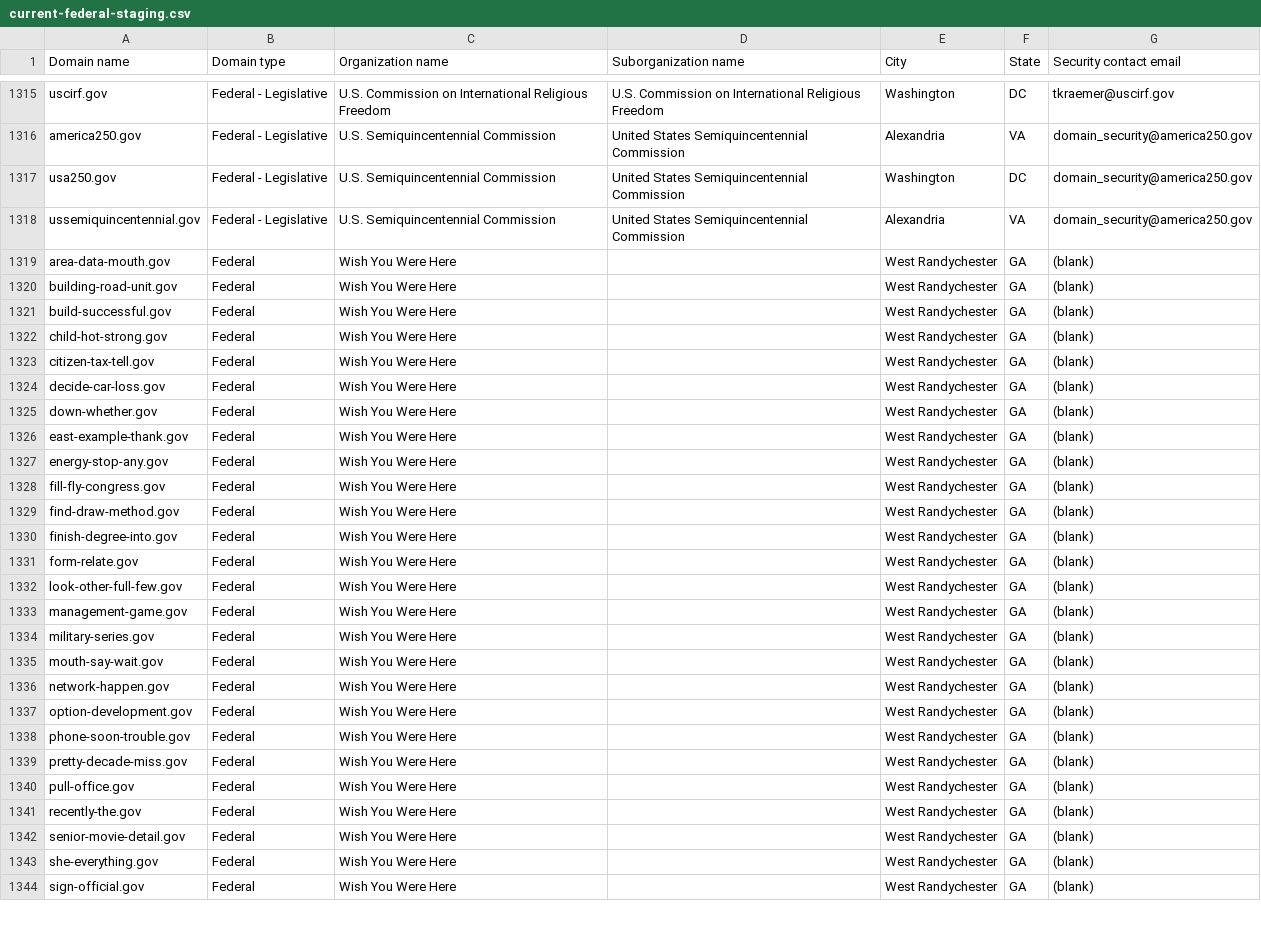
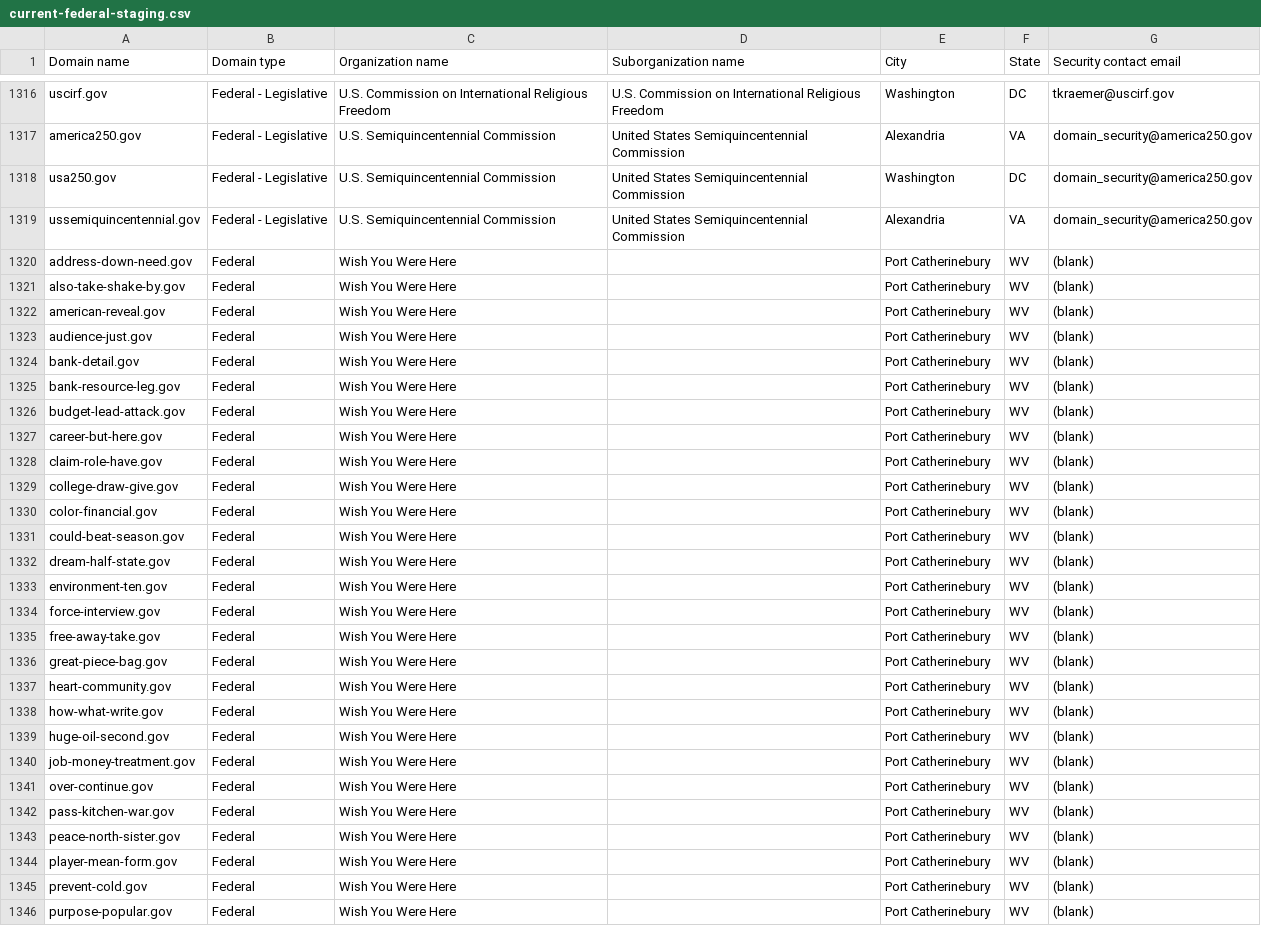
Before and after one commit to cisagov/dotgov-data-staging, a CSV file: current-federal-staging.csv, drawn as a sheet; only a part is shown, gaps mark what is left out; the diff covers the shown part only.

Commit message:
Flat: latest data (2026-08-29T12:49:51Z)

```diff
--- a/current-federal-staging.csv
+++ b/current-federal-staging.csv
@@ -1318,27 +1319,28 @@ usa250.gov,Federal - Legislative,U.S. Semiquincentennial Commission,United State
 ussemiquincentennial.gov,Federal - Legislative,U.S. Semiquincentennial Commission,United States Semiquincentennial Commission,Alexandria,VA,domain_security@america250.gov
-area-data-mouth.gov,Federal,Wish You Were Here,,West Randychester,GA,(blank)
-building-road-unit.gov,Federal,Wish You Were Here,,West Randychester,GA,(blank)
-build-successful.gov,Federal,Wish You Were Here,,West Randychester,GA,(blank)
-child-hot-strong.gov,Federal,Wish You Were Here,,West Randychester,GA,(blank)
-citizen-tax-tell.gov,Federal,Wish You Were Here,,West Randychester,GA,(blank)
-decide-car-loss.gov,Federal,Wish You Were Here,,West Randychester,GA,(blank)
-down-whether.gov,Federal,Wish You Were Here,,West Randychester,GA,(blank)
-east-example-thank.gov,Federal,Wish You Were Here,,West Randychester,GA,(blank)
-energy-stop-any.gov,Federal,Wish You Were Here,,West Randychester,GA,(blank)
-fill-fly-congress.gov,Federal,Wish You Were Here,,West Randychester,GA,(blank)
-find-draw-method.gov,Federal,Wish You Were Here,,West Randychester,GA,(blank)
-finish-degree-into.gov,Federal,Wish You Were Here,,West Randychester,GA,(blank)
-form-relate.gov,Federal,Wish You Were Here,,West Randychester,GA,(blank)
-look-other-full-few.gov,Federal,Wish You Were Here,,West Randychester,GA,(blank)
-management-game.gov,Federal,Wish You Were Here,,West Randychester,GA,(blank)
-military-series.gov,Federal,Wish You Were Here,,West Randychester,GA,(blank)
-mouth-say-wait.gov,Federal,Wish You Were Here,,West Randychester,GA,(blank)
-network-happen.gov,Federal,Wish You Were Here,,West Randychester,GA,(blank)
-option-development.gov,Federal,Wish You Were Here,,West Randychester,GA,(blank)
-phone-soon-trouble.gov,Federal,Wish You Were Here,,West Randychester,GA,(blank)
-pretty-decade-miss.gov,Federal,Wish You Were Here,,West Randychester,GA,(blank)
-pull-office.gov,Federal,Wish You Were Here,,West Randychester,GA,(blank)
-recently-the.gov,Federal,Wish You Were Here,,West Randychester,GA,(blank)
-senior-movie-detail.gov,Federal,Wish You Were Here,,West Randychester,GA,(blank)
-she-everything.gov,Federal,Wish You Were Here,,West Randychester,GA,(blank)
-sign-official.gov,Federal,Wish You Were Here,,West Randychester,GA,(blank)
+address-down-need.gov,Federal,Wish You Were Here,,Port Catherinebury,WV,(blank)
+also-take-shake-by.gov,Federal,Wish You Were Here,,Port Catherinebury,WV,(blank)
+american-reveal.gov,Federal,Wish You Were Here,,Port Catherinebury,WV,(blank)
+audience-just.gov,Federal,Wish You Were Here,,Port Catherinebury,WV,(blank)
+bank-detail.gov,Federal,Wish You Were Here,,Port Catherinebury,WV,(blank)
+bank-resource-leg.gov,Federal,Wish You Were Here,,Port Catherinebury,WV,(blank)
+budget-lead-attack.gov,Federal,Wish You Were Here,,Port Catherinebury,WV,(blank)
+career-but-here.gov,Federal,Wish You Were Here,,Port Catherinebury,WV,(blank)
+claim-role-have.gov,Federal,Wish You Were Here,,Port Catherinebury,WV,(blank)
+college-draw-give.gov,Federal,Wish You Were Here,,Port Catherinebury,WV,(blank)
+color-financial.gov,Federal,Wish You Were Here,,Port Catherinebury,WV,(blank)
+could-beat-season.gov,Federal,Wish You Were Here,,Port Catherinebury,WV,(blank)
+dream-half-state.gov,Federal,Wish You Were Here,,Port Catherinebury,WV,(blank)
+environment-ten.gov,Federal,Wish You Were Here,,Port Catherinebury,WV,(blank)
+force-interview.gov,Federal,Wish You Were Here,,Port Catherinebury,WV,(blank)
+free-away-take.gov,Federal,Wish You Were Here,,Port Catherinebury,WV,(blank)
+great-piece-bag.gov,Federal,Wish You Were Here,,Port Catherinebury,WV,(blank)
+heart-community.gov,Federal,Wish You Were Here,,Port Catherinebury,WV,(blank)
+how-what-write.gov,Federal,Wish You Were Here,,Port Catherinebury,WV,(blank)
+huge-oil-second.gov,Federal,Wish You Were Here,,Port Catherinebury,WV,(blank)
+job-money-treatment.gov,Federal,Wish You Were Here,,Port Catherinebury,WV,(blank)
+over-continue.gov,Federal,Wish You Were Here,,Port Catherinebury,WV,(blank)
+pass-kitchen-war.gov,Federal,Wish You Were Here,,Port Catherinebury,WV,(blank)
+peace-north-sister.gov,Federal,Wish You Were Here,,Port Catherinebury,WV,(blank)
+player-mean-form.gov,Federal,Wish You Were Here,,Port Catherinebury,WV,(blank)
+prevent-cold.gov,Federal,Wish You Were Here,,Port Catherinebury,WV,(blank)
+purpose-popular.gov,Federal,Wish You Were Here,,Port Catherinebury,WV,(blank)
```
Also changed, not shown: 1 added row, 1 removed row and 15 edited cells elsewhere in this file, 1 other file.
